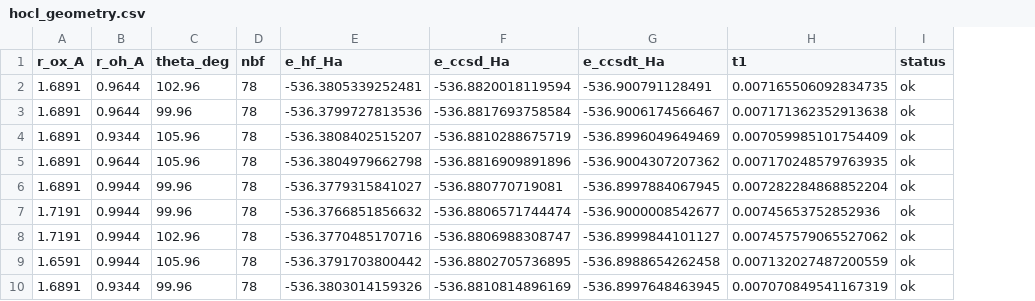
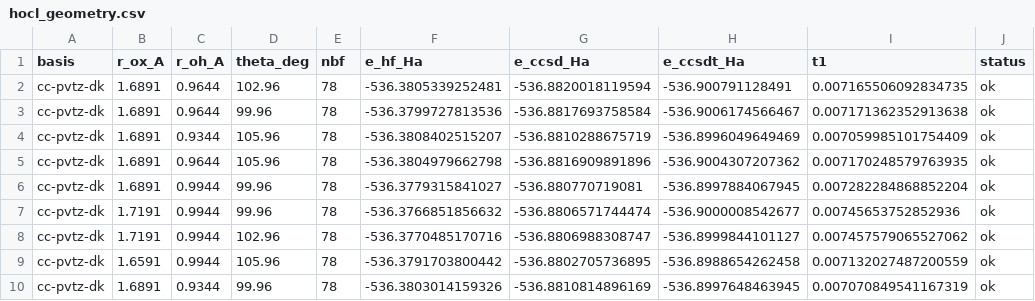
Before and after one commit to johandevlabs/strix-halo-photodissociation-dynamics, a CSV file: HOX/HOBr/data/hocl_geometry.csv, drawn as a sheet; only a part is shown; the diff names each change by its address in the sheet, - before the commit and + after, or states it on an @@ line.

```diff
--- a/HOX/HOBr/data/hocl_geometry.csv
+++ b/HOX/HOBr/data/hocl_geometry.csv
+column A (basis), rows 2-10: all cc-pvtz-dk
```
Also changed, not shown: 5 other files.
